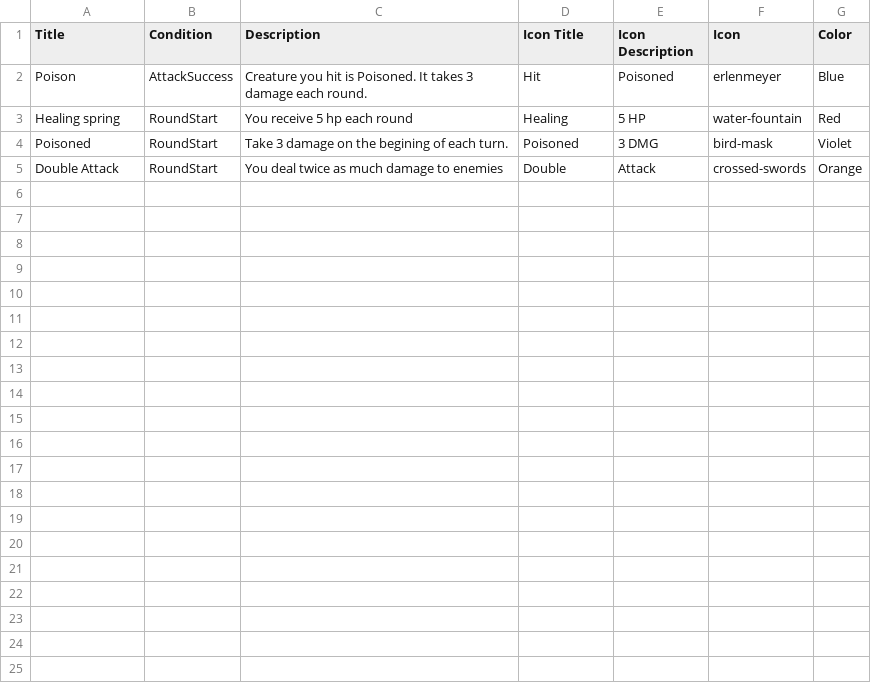
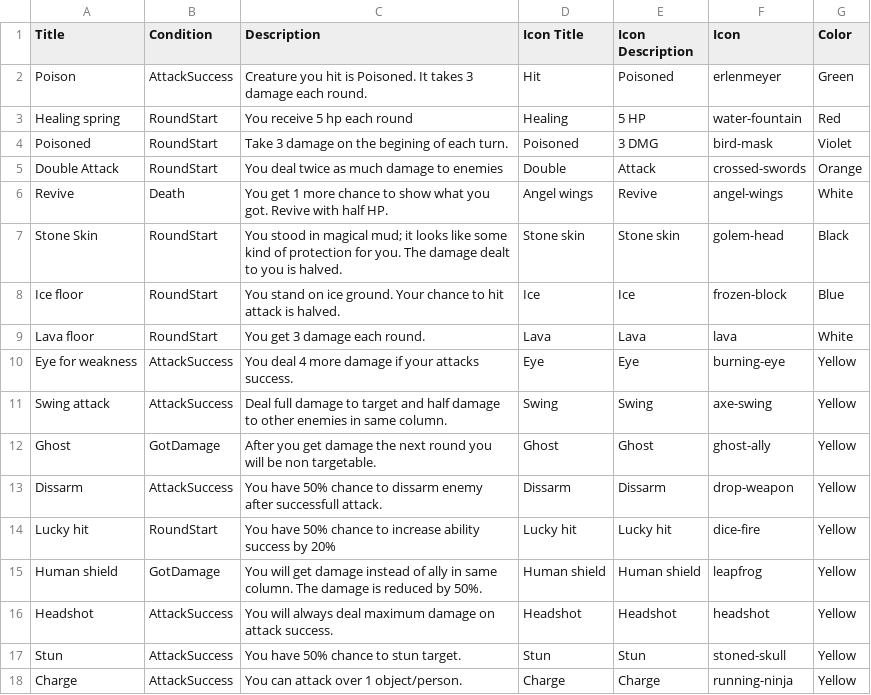
Before and after one commit to xdanca01/pv266-Card-game, a CSV file: Assets/Data/Effects.csv, drawn as a sheet.

```diff
--- a/Assets/Data/Effects.csv
+++ b/Assets/Data/Effects.csv
@@ -1,3 +1,3 @@
 Title,Condition,Description,Icon Title,Icon Description,Icon,Color
-Poison,AttackSuccess,Creature you hit is Poisoned. It takes 3 damage each round.,Hit,Poisoned,erlenmeyer,Blue
+Poison,AttackSuccess,Creature you hit is Poisoned. It takes 3 damage each round.,Hit,Poisoned,erlenmeyer,Green
 Healing spring,RoundStart,You receive 5 hp each round,Healing,5 HP,water-fountain,Red
@@ -5 +5,14 @@ Poisoned,RoundStart,Take 3 damage on the begining of each turn.,Poisoned,3 DMG,b
 Double Attack,RoundStart,You deal twice as much damage to enemies,Double,Attack,crossed-swords,Orange
+Revive,Death,You get 1 more chance to show what you got. Revive with half HP.,Angel wings,Revive,angel-wings,White
+Stone Skin,RoundStart,You stood in magical mud; it looks like some kind of protection for you. The damage dealt to you is halved.,Stone skin,Stone skin,golem-head,Black
+Ice floor,RoundStart,You stand on ice ground. Your chance to hit attack is halved.,Ice,Ice,frozen-block,Blue
+Lava floor,RoundStart,You get 3 damage each round.,Lava,Lava,lava,White
+Eye for weakness,AttackSuccess,You deal 4 more damage if your attacks success.,Eye,Eye,burning-eye,Yellow
+Swing attack,AttackSuccess,Deal full damage to target and half damage to other enemies in same column.,Swing,Swing,axe-swing,Yellow
+Ghost,GotDamage,After you get damage the next round you will be non targetable.,Ghost,Ghost,ghost-ally,Yellow
+Dissarm,AttackSuccess,You have 50% chance to dissarm enemy after successfull attack.,Dissarm,Dissarm,drop-weapon,Yellow
+Lucky hit,RoundStart,You have 50% chance to increase ability success by 20%,Lucky hit,Lucky hit,dice-fire,Yellow
+Human shield,GotDamage,You will get damage instead of ally in same column. The damage is reduced by 50%.,Human shield,Human shield,leapfrog,Yellow
+Headshot,AttackSuccess,You will always deal maximum damage on attack success.,Headshot,Headshot,headshot,Yellow
+Stun,AttackSuccess,You have 50% chance to stun target.,Stun,Stun,stoned-skull,Yellow
+Charge,AttackSuccess,You can attack over 1 object/person.,Charge,Charge,running-ninja,Yellow
```
Also changed, not shown: Assets/Data/Units.csv, 3 other files.
